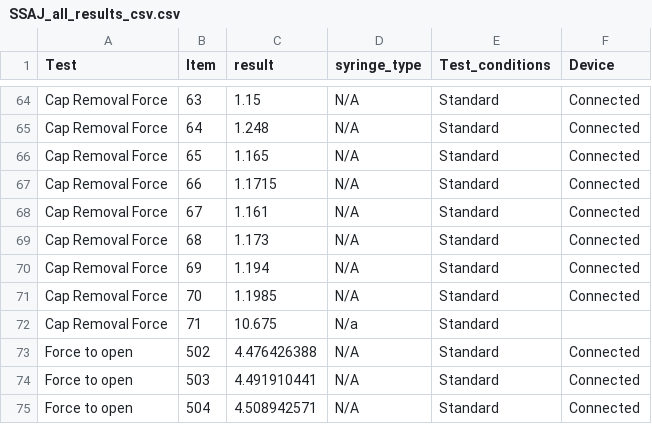
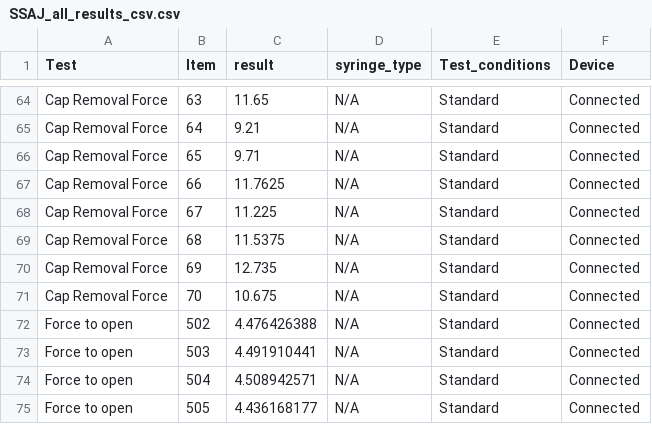
Before and after one commit to robjordan81/plotly_test, a CSV file: SSAJ_all_results_csv.csv, drawn as a sheet; only a part is shown, gaps mark what is left out; the shorter side is filled out with more unchanged rows; the diff covers the shown part only; the diff names each change by its address in the sheet, - before the commit and + after, or states it on an @@ line.

```diff
--- a/SSAJ_all_results_csv.csv
+++ b/SSAJ_all_results_csv.csv
-C64 (result): 1.15
+C64 (result): 11.65
-C65 (result): 1.248
+C65 (result): 9.21
-C66 (result): 1.165
+C66 (result): 9.71
-C67 (result): 1.1715
+C67 (result): 11.7625
-C68 (result): 1.161
+C68 (result): 11.225
-C69 (result): 1.173
+C69 (result): 11.5375
-C70 (result): 1.194
+C70 (result): 12.735
-C71 (result): 1.1985
+C71 (result): 10.675
-row 72: Cap Removal Force | 71 | 10.675 | N/a | Standard
```
Also changed, not shown: 27 edited cells elsewhere in this file.
